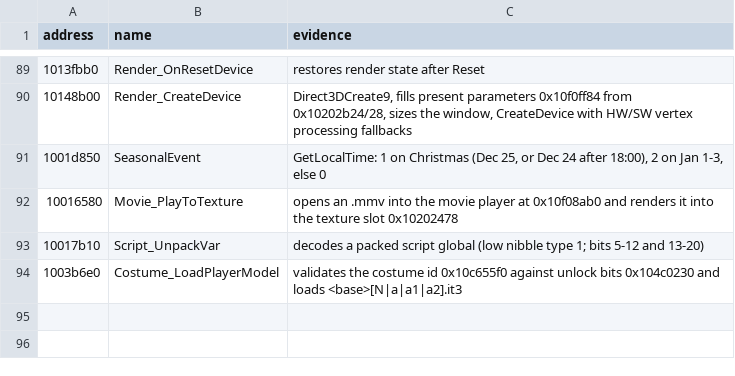
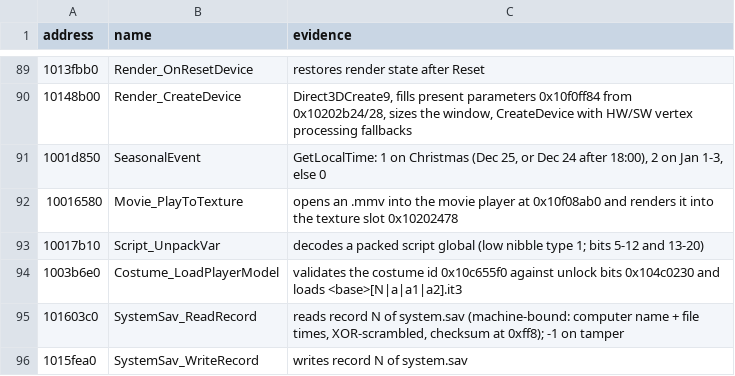
Before and after one commit to ObeseCatLord/Gurumin-Decompilation, a TSV file: symbols.tsv, drawn as a sheet; only a part is shown, gaps mark what is left out.

```diff
--- a/symbols.tsv
+++ b/symbols.tsv
@@ -94 +94,3 @@ address	name	evidence
 1003b6e0	Costume_LoadPlayerModel	validates the costume id 0x10c655f0 against unlock bits 0x104c0230 and loads <base>[N|a|a1|a2].it3
+101603c0	SystemSav_ReadRecord	reads record N of system.sav (machine-bound: computer name + file times, XOR-scrambled, checksum at 0xff8); -1 on tamper
+1015fea0	SystemSav_WriteRecord	writes record N of system.sav
```
Also changed, not shown: 1 other file.
